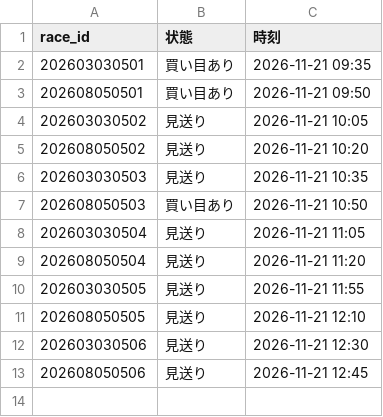
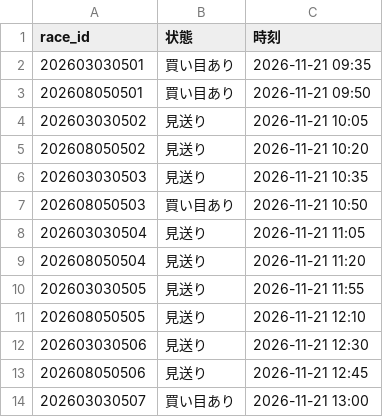
Before and after one commit to ojplmokn-rgb/keiba-auto, a CSV file: data/state/done_20261121.csv, drawn as a sheet.

```diff
--- a/data/state/done_20261121.csv
+++ b/data/state/done_20261121.csv
@@ -13 +13,2 @@
 202608050506,見送り,2026-11-21 12:45
+202603030507,買い目あり,2026-11-21 13:00
```
Also changed, not shown: data/keiba_history/s5_tool/all_log.csv, 1 other file.
